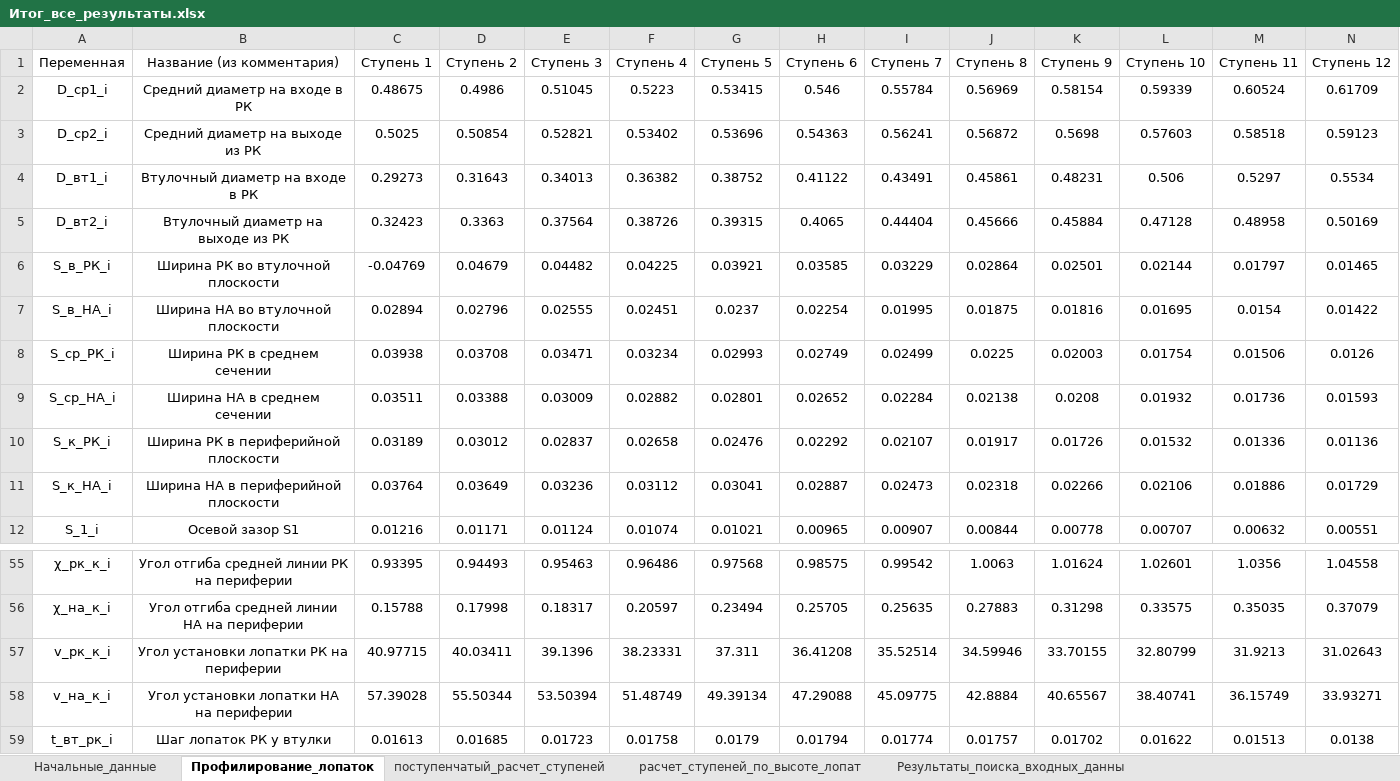
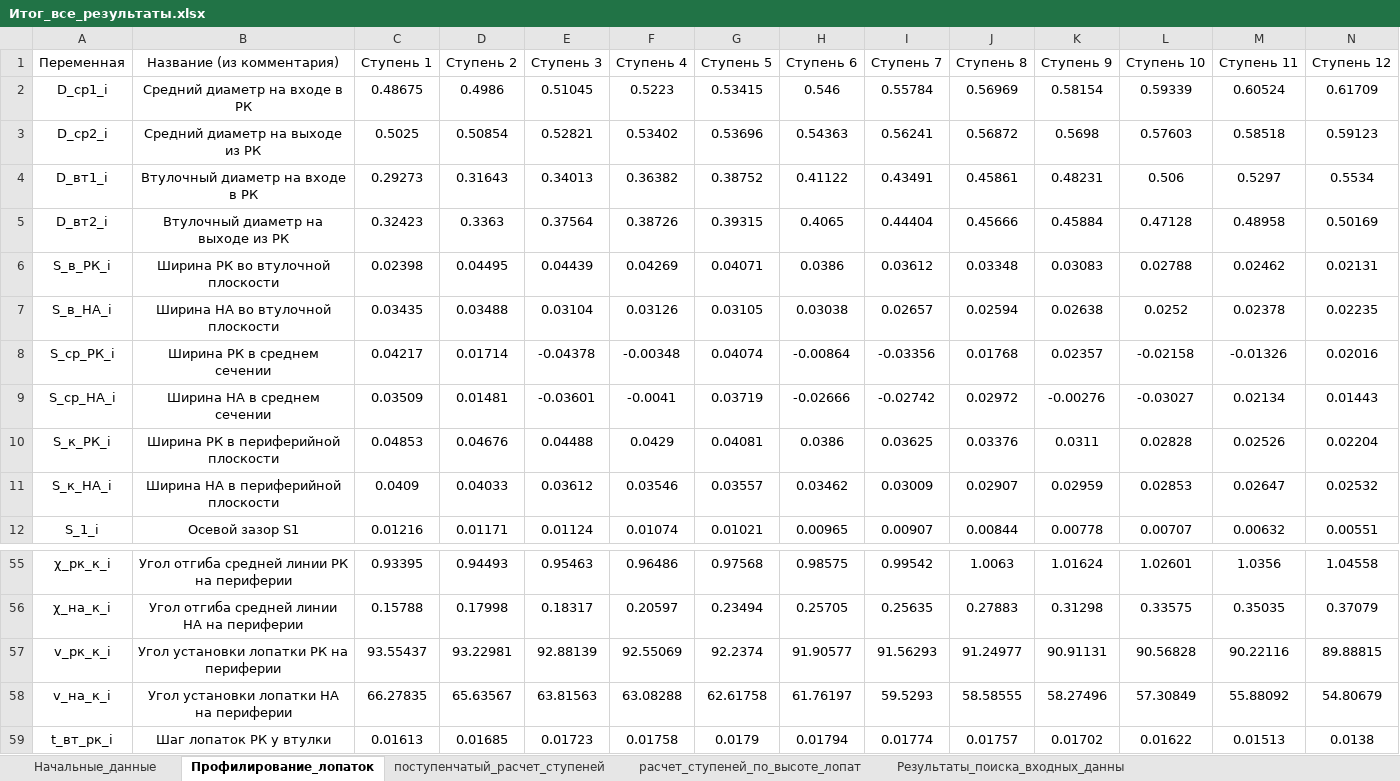
Before and after one commit to mikiway902/Compressor_Kurs, an Excel workbook: results/Итог_все_результаты.xlsx, sheet Профилирование_лопаток, drawn as a sheet; only a part is shown, gaps mark what is left out; values as stored, in another font and other column widths than the file's, no borders; removed rows and columns are numbered as before the commit, all else as after; rows hold the shown columns only; the diff covers the shown part only; the diff names each change by its address in the sheet, - before the commit and + after, or states it on an @@ line.

```diff
--- a/results/Итог_все_результаты.xlsx (sheet Профилирование_лопаток)
+++ b/results/Итог_все_результаты.xlsx (sheet Профилирование_лопаток)
-row 6: S_в_РК_i | Ширина РК во втулочной плоскости | -0.04769 | 0.04679 | 0.04482 | 0.04225 | 0.03921 | 0.03585 | 0.03229 | 0.02864 | 0.02501 | 0.02144 | 0.01797 | 0.01465
-row 7: S_в_НА_i | Ширина НА во втулочной плоскости | 0.02894 | 0.02796 | 0.02555 | 0.02451 | 0.0237 | 0.02254 | 0.01995 | 0.01875 | 0.01816 | 0.01695 | 0.0154 | 0.01422
-row 8: S_ср_РК_i | Ширина РК в среднем сечении | 0.03938 | 0.03708 | 0.03471 | 0.03234 | 0.02993 | 0.02749 | 0.02499 | 0.0225 | 0.02003 | 0.01754 | 0.01506 | 0.0126
-row 9: S_ср_НА_i | Ширина НА в среднем сечении | 0.03511 | 0.03388 | 0.03009 | 0.02882 | 0.02801 | 0.02652 | 0.02284 | 0.02138 | 0.0208 | 0.01932 | 0.01736 | 0.01593
-row 10: S_к_РК_i | Ширина РК в периферийной плоскости | 0.03189 | 0.03012 | 0.02837 | 0.02658 | 0.02476 | 0.02292 | 0.02107 | 0.01917 | 0.01726 | 0.01532 | 0.01336 | 0.01136
-row 11: S_к_НА_i | Ширина НА в периферийной плоскости | 0.03764 | 0.03649 | 0.03236 | 0.03112 | 0.03041 | 0.02887 | 0.02473 | 0.02318 | 0.02266 | 0.02106 | 0.01886 | 0.01729
+row 6: S_в_РК_i | Ширина РК во втулочной плоскости | 0.02398 | 0.04495 | 0.04439 | 0.04269 | 0.04071 | 0.0386 | 0.03612 | 0.03348 | 0.03083 | 0.02788 | 0.02462 | 0.02131
+row 7: S_в_НА_i | Ширина НА во втулочной плоскости | 0.03435 | 0.03488 | 0.03104 | 0.03126 | 0.03105 | 0.03038 | 0.02657 | 0.02594 | 0.02638 | 0.0252 | 0.02378 | 0.02235
+row 8: S_ср_РК_i | Ширина РК в среднем сечении | 0.04217 | 0.01714 | -0.04378 | -0.00348 | 0.04074 | -0.00864 | -0.03356 | 0.01768 | 0.02357 | -0.02158 | -0.01326 | 0.02016
+row 9: S_ср_НА_i | Ширина НА в среднем сечении | 0.03509 | 0.01481 | -0.03601 | -0.0041 | 0.03719 | -0.02666 | -0.02742 | 0.02972 | -0.00276 | -0.03027 | 0.02134 | 0.01443
+row 10: S_к_РК_i | Ширина РК в периферийной плоскости | 0.04853 | 0.04676 | 0.04488 | 0.0429 | 0.04081 | 0.0386 | 0.03625 | 0.03376 | 0.0311 | 0.02828 | 0.02526 | 0.02204
+row 11: S_к_НА_i | Ширина НА в периферийной плоскости | 0.0409 | 0.04033 | 0.03612 | 0.03546 | 0.03557 | 0.03462 | 0.03009 | 0.02907 | 0.02959 | 0.02853 | 0.02647 | 0.02532
-row 57: v_рк_к_i | Угол установки лопатки РК на периферии | 40.97715 | 40.03411 | 39.1396 | 38.23331 | 37.311 | 36.41208 | 35.52514 | 34.59946 | 33.70155 | 32.80799 | 31.9213 | 31.02643
-row 58: v_на_к_i | Угол установки лопатки НА на периферии | 57.39028 | 55.50344 | 53.50394 | 51.48749 | 49.39134 | 47.29088 | 45.09775 | 42.8884 | 40.65567 | 38.40741 | 36.15749 | 33.93271
+row 57: v_рк_к_i | Угол установки лопатки РК на периферии | 93.55437 | 93.22981 | 92.88139 | 92.55069 | 92.2374 | 91.90577 | 91.56293 | 91.24977 | 90.91131 | 90.56828 | 90.22116 | 89.88815
+row 58: v_на_к_i | Угол установки лопатки НА на периферии | 66.27835 | 65.63567 | 63.81563 | 63.08288 | 62.61758 | 61.76197 | 59.5293 | 58.58555 | 58.27496 | 57.30849 | 55.88092 | 54.80679
```
Also changed, not shown: 20 added rows, 20 removed rows and 1 edited cell elsewhere in this sheet, sheet расчет_ступеней_по_высоте_лопат, charts or pictures, results/Поступенчатый_расчет_ступеней.xlsx, results/Профилирование_лопаток.xlsx, 14 other files.
